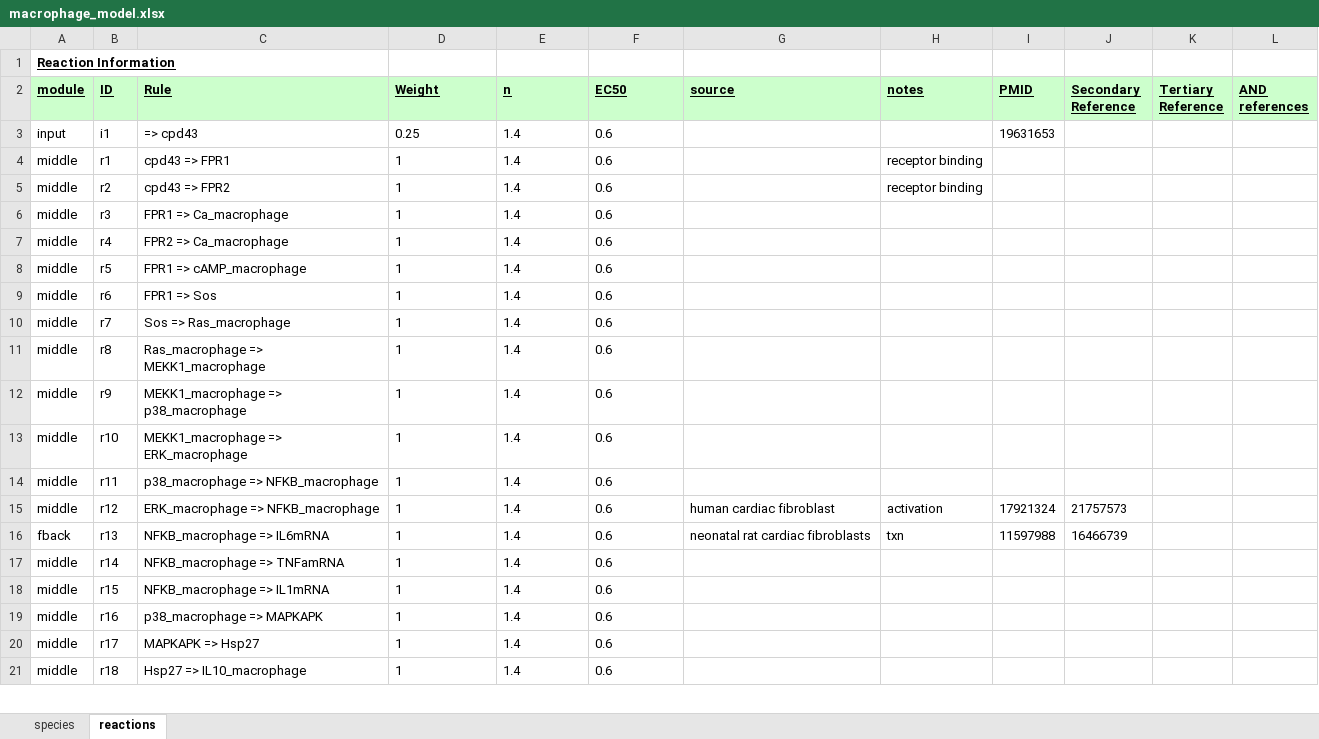
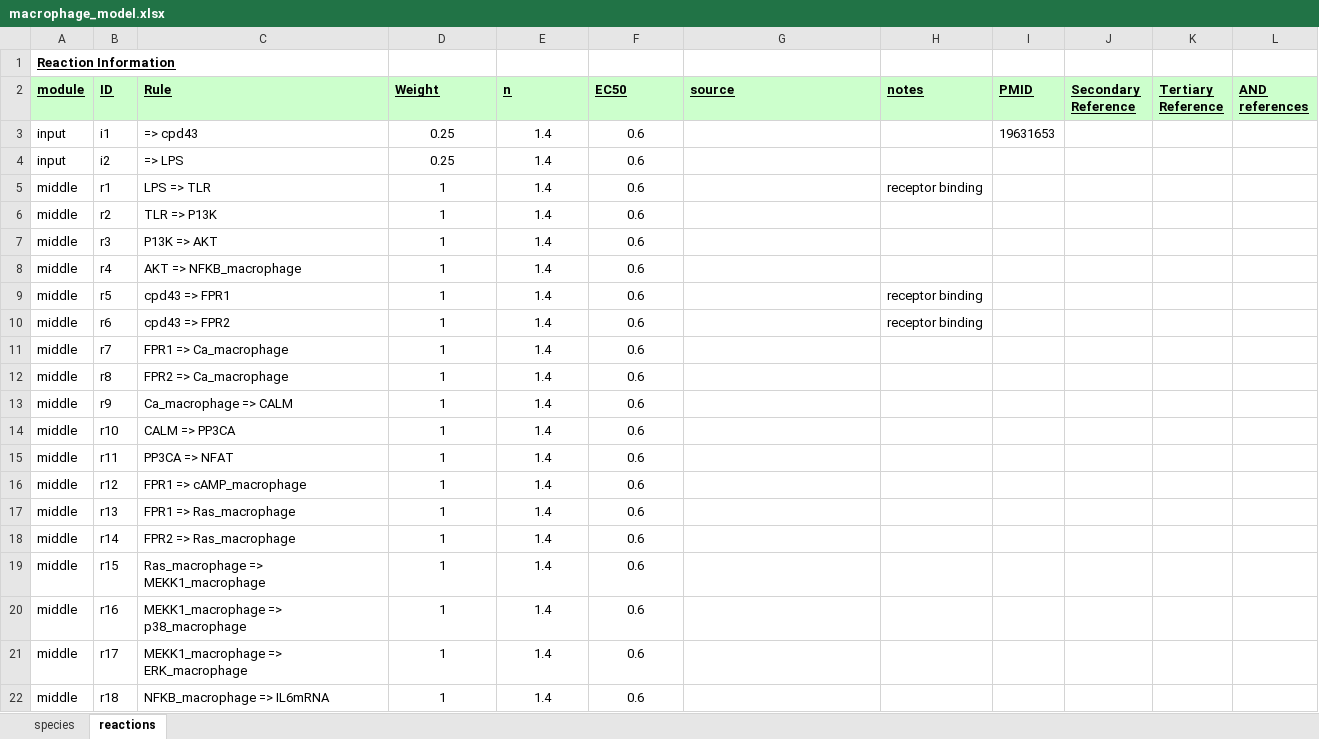
Before and after one commit to mihirsamdarshi/Cardiac-Macrophage-Modeling, an Excel workbook: macrophage_model.xlsx, sheet reactions, drawn as a sheet; only a part is shown; values as stored, in another font and other column widths than the file's, no borders; addresses are those after the commit; the diff covers the shown part only; the diff names each change by its address in the sheet, - before the commit and + after, or states it on an @@ line.

```diff
--- a/macrophage_model.xlsx (sheet reactions)
+++ b/macrophage_model.xlsx (sheet reactions)
-D3:F3 alignment: left
+D3:F3 alignment: center
+row 4: input | i2 | => LPS | 0.25 | 1.4 | 0.6
-C5 (Rule): cpd43 => FPR1
+C5 (Rule): LPS => TLR
-D5:F22 alignment: left
+D5:F22 alignment: center
-C6 (Rule): cpd43 => FPR2
+C6 (Rule): TLR => P13K
-H6 (notes): receptor binding
+H6 (notes): (empty)
-C7 (Rule): FPR1 => Ca_macrophage
+C7 (Rule): P13K => AKT
-C8 (Rule): FPR2 => Ca_macrophage
+C8 (Rule): AKT => NFKB_macrophage
-C9 (Rule): FPR1 => cAMP_macrophage
+C9 (Rule): cpd43 => FPR1
-H9:H10 (notes): (empty)
+H9:H10 (notes): receptor binding
-C10 (Rule): FPR1 => Sos
+C10 (Rule): cpd43 => FPR2
-C11 (Rule): Sos => Ras_macrophage
+C11 (Rule): FPR1 => Ca_macrophage
-C12 (Rule): Ras_macrophage => MEKK1_macrophage
+C12 (Rule): FPR2 => Ca_macrophage
-C13 (Rule): MEKK1_macrophage => p38_macrophage
+C13 (Rule): Ca_macrophage => CALM
-C14 (Rule): MEKK1_macrophage => ERK_macrophage
+C14 (Rule): CALM => PP3CA
-C15 (Rule): p38_macrophage => NFKB_macrophage
+C15 (Rule): PP3CA => NFAT
-C16 (Rule): ERK_macrophage => NFKB_macrophage
+C16 (Rule): FPR1 => cAMP_macrophage
-G16 (source): human cardiac fibroblast
+G16 (source): (empty)
-H16 (notes): activation
+H16 (notes): (empty)
-I16 (PMID): 17921324
+I16 (PMID): (empty)
-J16 (Secondary Reference): 21757573
+J16 (Secondary Reference): (empty)
-A17 (module): fback
+A17 (module): middle
-C17 (Rule): NFKB_macrophage => IL6mRNA
+C17 (Rule): FPR1 => Ras_macrophage
-G17 (source): neonatal rat cardiac fibroblasts
+G17 (source): (empty)
-H17 (notes): txn
+H17 (notes): (empty)
-I17 (PMID): 11597988
+I17 (PMID): (empty)
-J17 (Secondary Reference): 16466739
+J17 (Secondary Reference): (empty)
-C18 (Rule): NFKB_macrophage => TNFamRNA
+C18 (Rule): FPR2 => Ras_macrophage
-C19 (Rule): NFKB_macrophage => IL1mRNA
+C19 (Rule): Ras_macrophage => MEKK1_macrophage
-C20 (Rule): p38_macrophage => MAPKAPK
+C20 (Rule): MEKK1_macrophage => p38_macrophage
-C21 (Rule): MAPKAPK => Hsp27
+C21 (Rule): MEKK1_macrophage => ERK_macrophage
-C22 (Rule): Hsp27 => IL10_macrophage
+C22 (Rule): NFKB_macrophage => IL6mRNA
```
Also changed, not shown: 5 added rows, 14 edited cells and cell formats elsewhere in this sheet, sheet species, macrophage_model_no_inhibition.xlsx, 1 other file.
